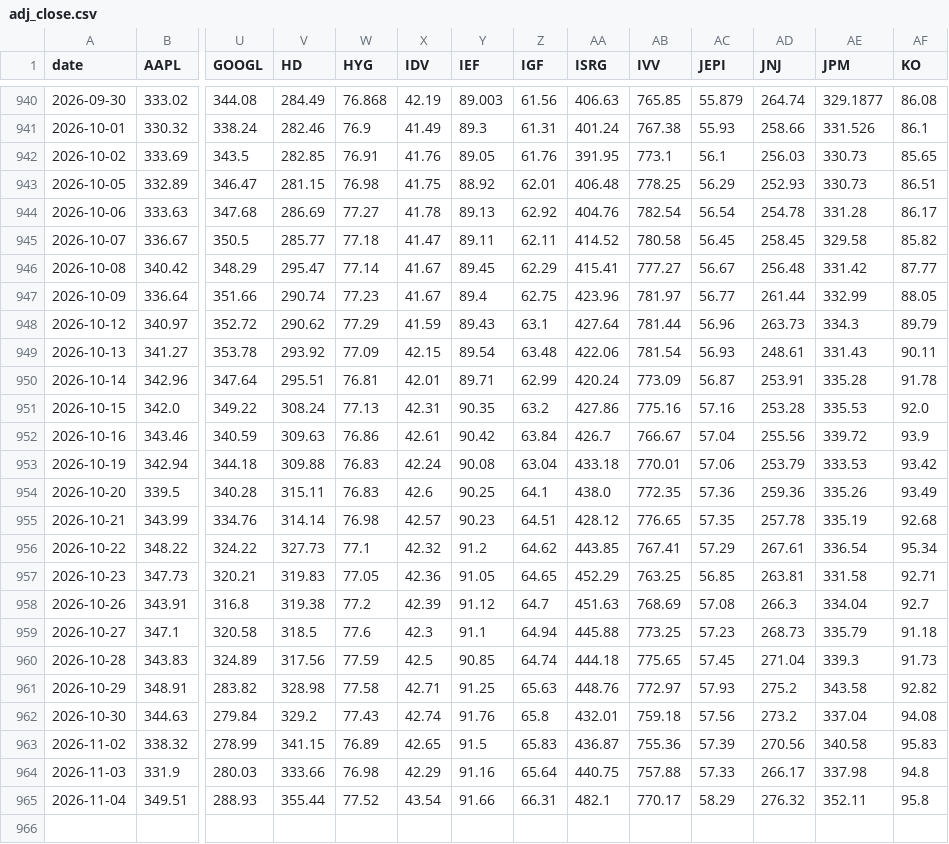
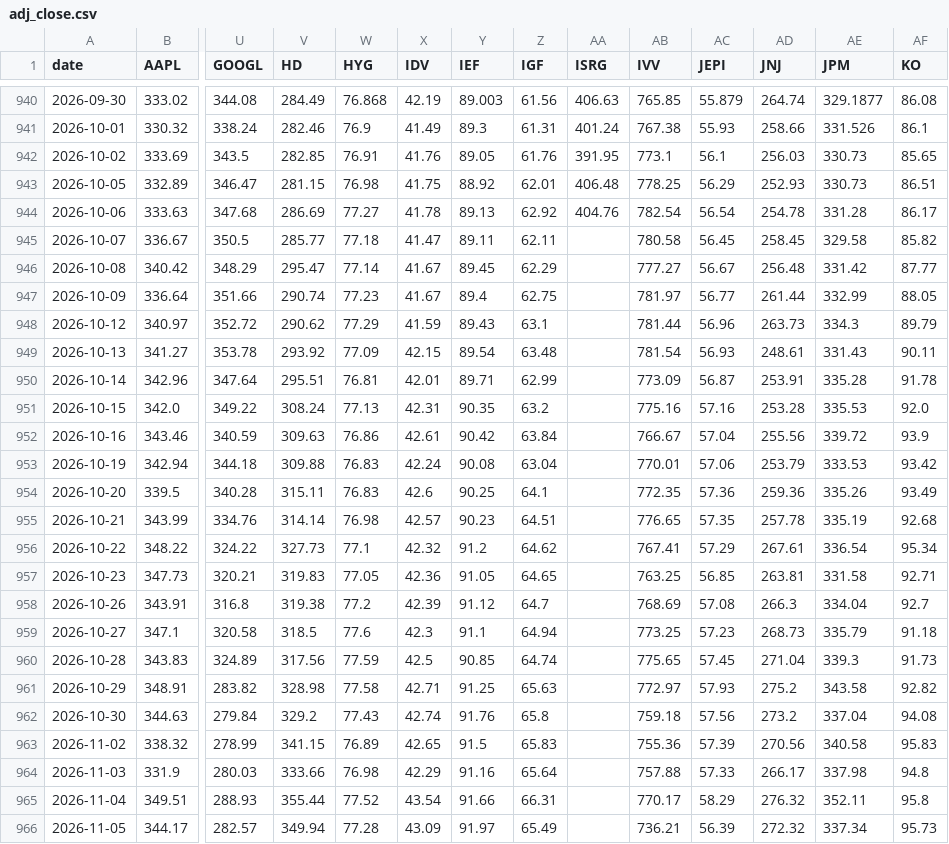
Before and after one commit to YnHaddad/wealth-risk-dashboard, a CSV file: data/market/adj_close.csv, drawn as a sheet; only a part is shown, gaps mark what is left out; rows hold the shown columns only; the diff names each change by its address in the sheet, - before the commit and + after, or states it on an @@ line.

```diff
--- a/data/market/adj_close.csv
+++ b/data/market/adj_close.csv
-AA945 (ISRG): 414.52
+AA945 (ISRG): (empty)
-AA946 (ISRG): 415.41
+AA946 (ISRG): (empty)
-AA947 (ISRG): 423.96
+AA947 (ISRG): (empty)
-AA948 (ISRG): 427.64
+AA948 (ISRG): (empty)
-AA949 (ISRG): 422.06
+AA949 (ISRG): (empty)
-AA950 (ISRG): 420.24
+AA950 (ISRG): (empty)
-AA951 (ISRG): 427.86
+AA951 (ISRG): (empty)
-AA952 (ISRG): 426.7
+AA952 (ISRG): (empty)
-AA953 (ISRG): 433.18
+AA953 (ISRG): (empty)
-AA954 (ISRG): 438.0
+AA954 (ISRG): (empty)
-AA955 (ISRG): 428.12
+AA955 (ISRG): (empty)
-AA956 (ISRG): 443.85
+AA956 (ISRG): (empty)
-AA957 (ISRG): 452.29
+AA957 (ISRG): (empty)
-AA958 (ISRG): 451.63
+AA958 (ISRG): (empty)
-AA959 (ISRG): 445.88
+AA959 (ISRG): (empty)
-AA960 (ISRG): 444.18
+AA960 (ISRG): (empty)
-AA961 (ISRG): 448.76
+AA961 (ISRG): (empty)
-AA962 (ISRG): 432.01
+AA962 (ISRG): (empty)
-AA963 (ISRG): 436.87
+AA963 (ISRG): (empty)
-AA964 (ISRG): 440.75
+AA964 (ISRG): (empty)
-AA965 (ISRG): 482.1
+AA965 (ISRG): (empty)
+row 966: 2026-11-05 | 344.17 | 282.57 | 349.94 | 77.28 | 43.09 | 91.97 | 65.49 |  | 736.21 | 56.39 | 272.32 | 337.34 | 95.73
```
Also changed, not shown: data/market/close.csv, 1 other file.
